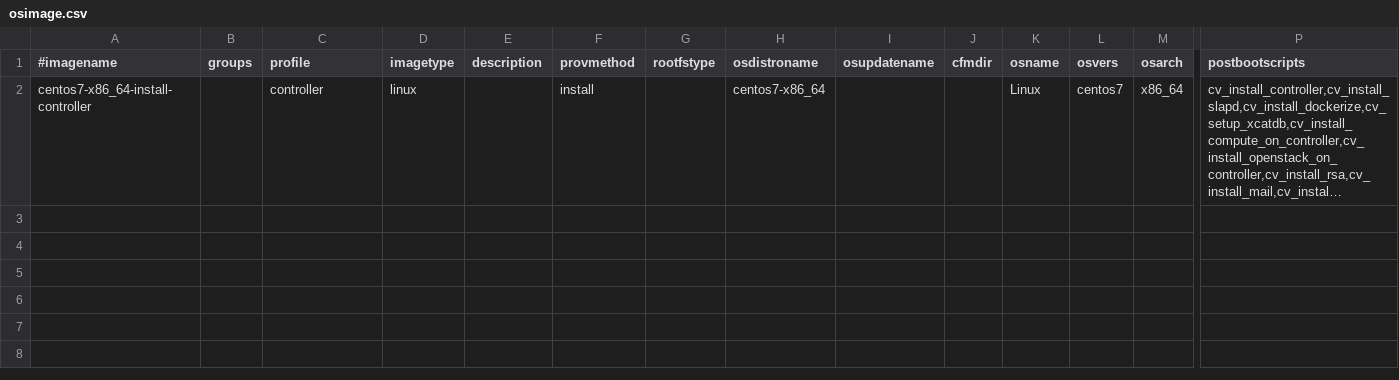
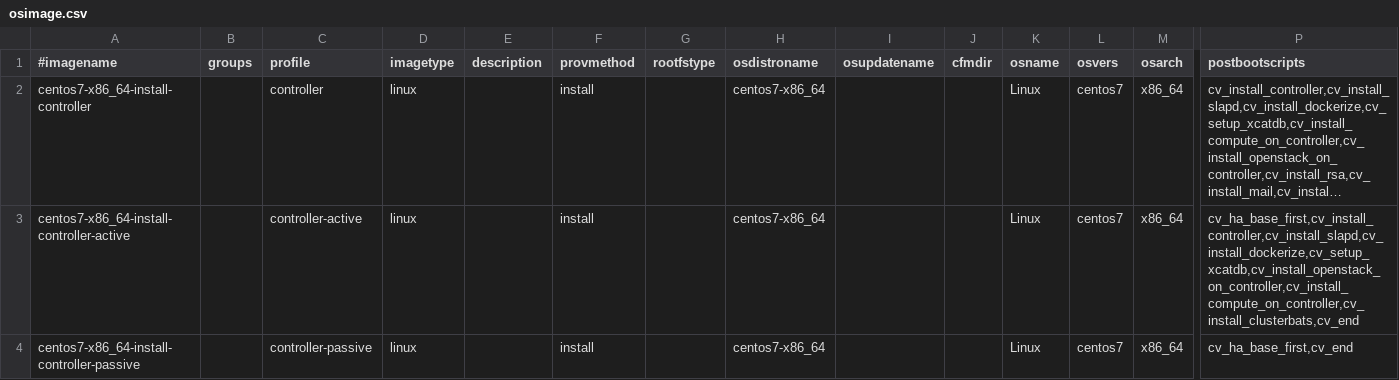
Before and after one commit to hicham-a/trinity, a CSV file: master/tables/osimage.csv, drawn as a sheet; only a part is shown, gaps mark what is left out; long unchanged cells end in …; rows hold the shown columns only; the diff names each change by its address in the sheet, - before the commit and + after, or states it on an @@ line.

Commit message:
Moved packages into the pkglists. Updated default tables.

```diff
--- a/master/tables/osimage.csv
+++ b/master/tables/osimage.csv
+row 3: centos7-x86_64-install-controller-active |  | controller-active | linux |  | install |  | centos7-x86_64 |  |  | Linux | centos7 | x86_64 | cv_ha_base_first,cv_install_controller,cv_install_slapd,cv_install_dockerize,cv_setup_xcatdb,cv_install_openstack_on_controller,cv_install_compute_on_controller,cv_install_clusterbats,cv_end
+row 4: centos7-x86_64-install-controller-passive |  | controller-passive | linux |  | install |  | centos7-x86_64 |  |  | Linux | centos7 | x86_64 | cv_ha_base_first,cv_end
```
Also changed, not shown: master/tables/linuximage.csv, 2 other files.
